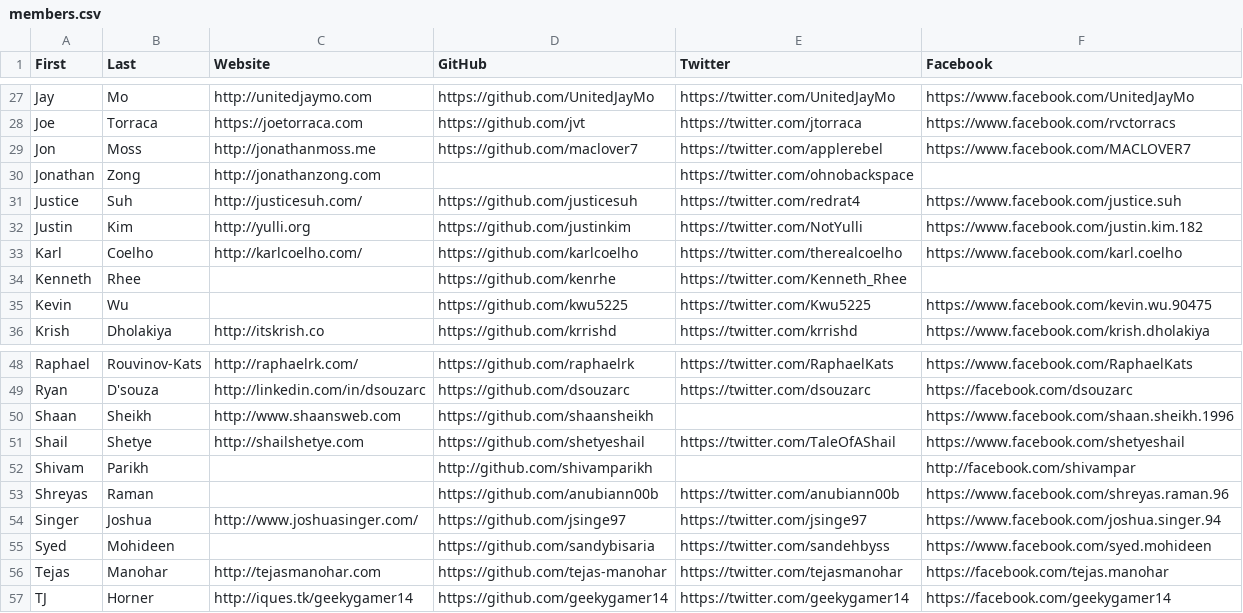
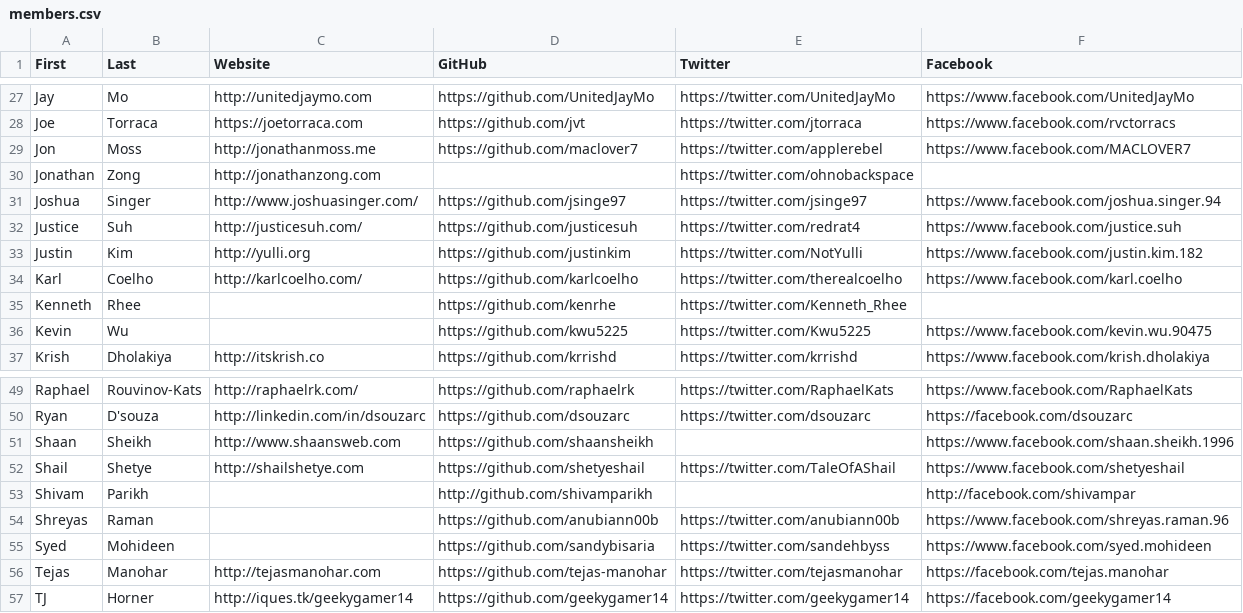
Before and after one commit to hshackers/docs, a CSV file: members.csv, drawn as a sheet; only a part is shown, gaps mark what is left out; removed rows and columns are numbered as before the commit, all else as after; the diff names each change by its address in the sheet, - before the commit and + after, or states it on an @@ line.

Commit message:
Update members.csv

```diff
--- a/members.csv
+++ b/members.csv
+row 31: Joshua | Singer | http://www.joshuasinger.com/ | https://github.com/jsinge97 | https://twitter.com/jsinge97 | https://www.facebook.com/joshua.singer.94
-row 54: Singer | Joshua | http://www.joshuasinger.com/ | https://github.com/jsinge97 | https://twitter.com/jsinge97 | https://www.facebook.com/joshua.singer.94
```
